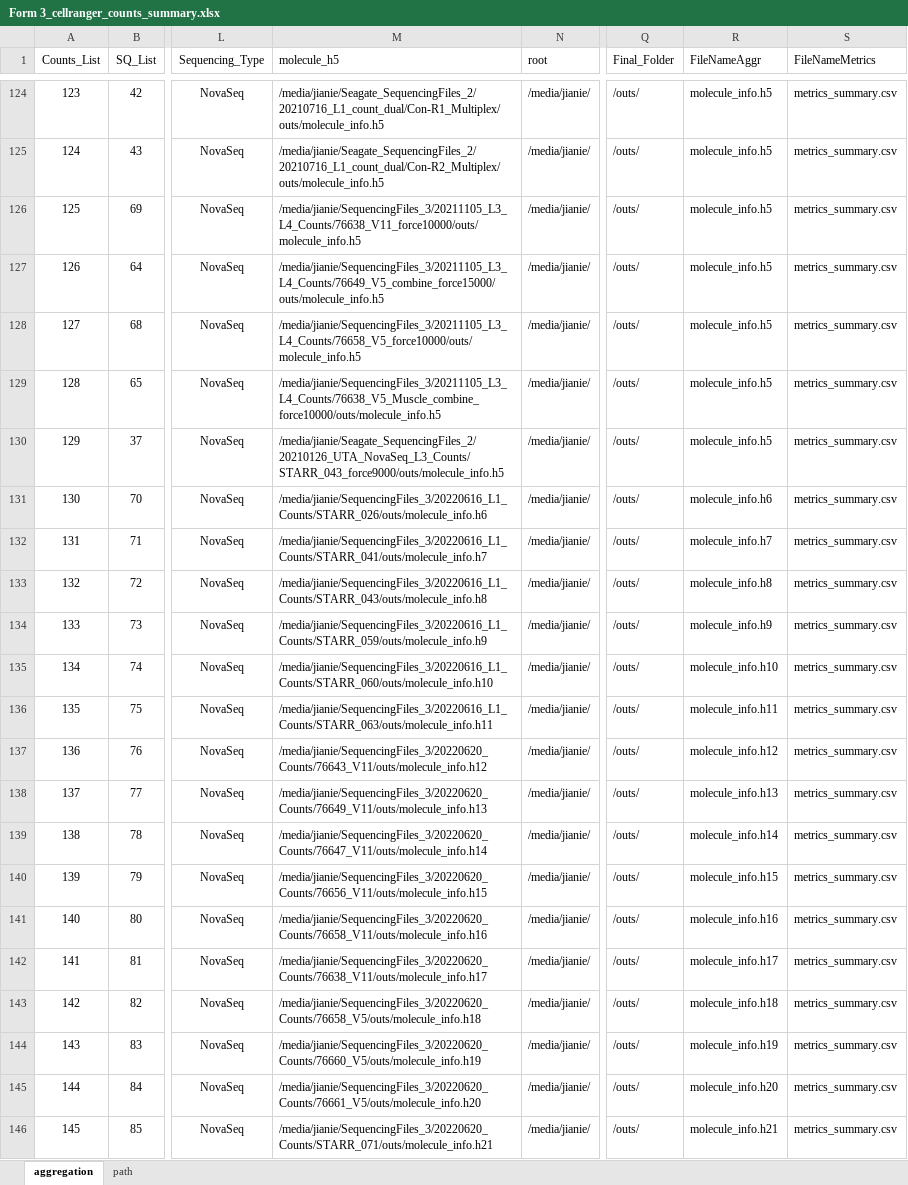
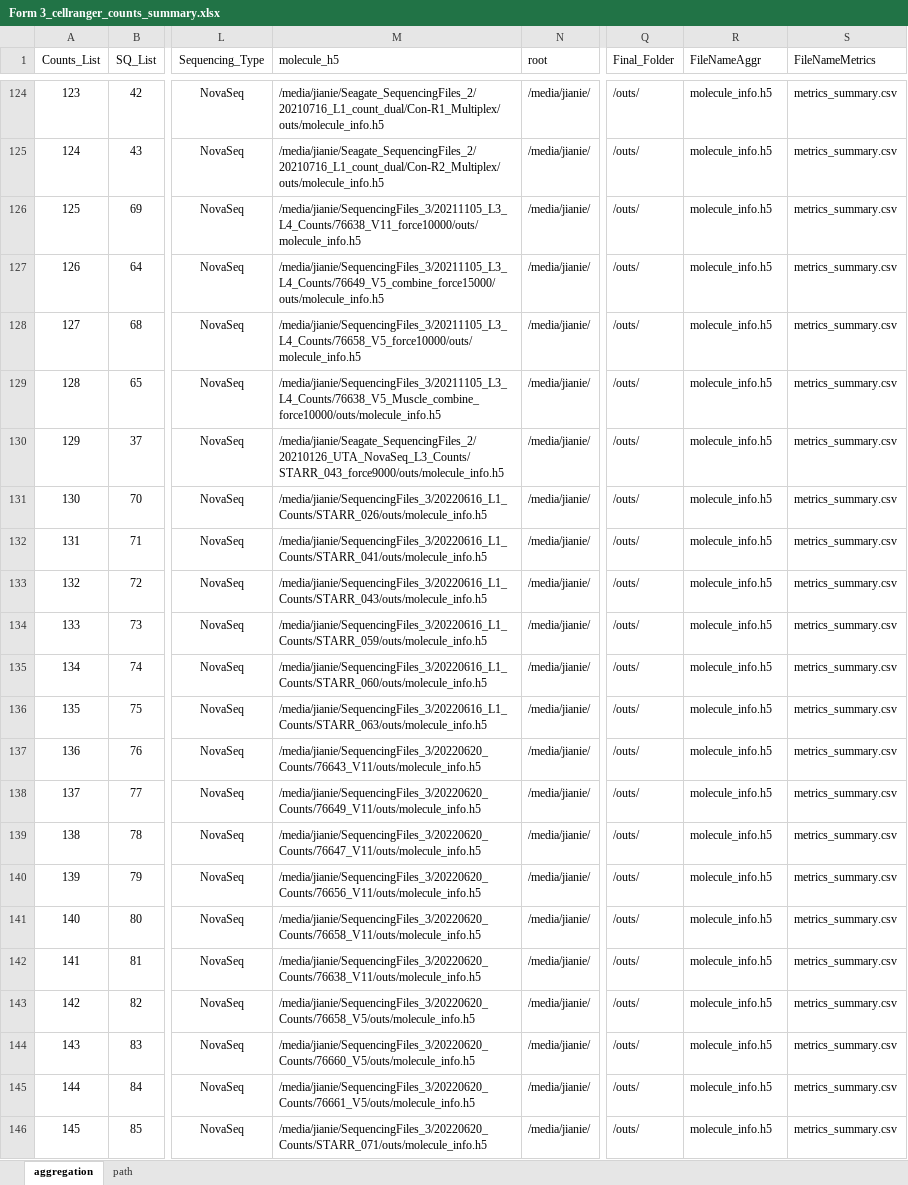
Before and after one commit to dnarna909/UTHSC_cellranger_codes_files, an Excel workbook: ExperimentSummaryFiles/Form 3_cellranger_counts_summary.xlsx, sheet aggregation, drawn as a sheet; only a part is shown, gaps mark what is left out; values as stored, in another font and other column widths than the file's, no borders; charts and pictures not drawn; the diff covers the shown part only; the diff names each change by its address in the sheet, - before the commit and + after, or states it on an @@ line.

```diff
--- a/ExperimentSummaryFiles/Form 3_cellranger_counts_summary.xlsx (sheet aggregation)
+++ b/ExperimentSummaryFiles/Form 3_cellranger_counts_summary.xlsx (sheet aggregation)
-M131 (molecule_h5): /media/jianie/SequencingFiles_3/20220616_L1_Counts/STARR_026/outs/molecule_info.h6
+M131 (molecule_h5): /media/jianie/SequencingFiles_3/20220616_L1_Counts/STARR_026/outs/molecule_info.h5
-R131 (FileNameAggr): molecule_info.h6
+R131 (FileNameAggr): molecule_info.h5
-M132 (molecule_h5): /media/jianie/SequencingFiles_3/20220616_L1_Counts/STARR_041/outs/molecule_info.h7
+M132 (molecule_h5): /media/jianie/SequencingFiles_3/20220616_L1_Counts/STARR_041/outs/molecule_info.h5
-R132 (FileNameAggr): molecule_info.h7
+R132 (FileNameAggr): molecule_info.h5
-M133 (molecule_h5): /media/jianie/SequencingFiles_3/20220616_L1_Counts/STARR_043/outs/molecule_info.h8
+M133 (molecule_h5): /media/jianie/SequencingFiles_3/20220616_L1_Counts/STARR_043/outs/molecule_info.h5
-R133 (FileNameAggr): molecule_info.h8
+R133 (FileNameAggr): molecule_info.h5
-M134 (molecule_h5): /media/jianie/SequencingFiles_3/20220616_L1_Counts/STARR_059/outs/molecule_info.h9
+M134 (molecule_h5): /media/jianie/SequencingFiles_3/20220616_L1_Counts/STARR_059/outs/molecule_info.h5
-R134 (FileNameAggr): molecule_info.h9
+R134 (FileNameAggr): molecule_info.h5
-M135 (molecule_h5): /media/jianie/SequencingFiles_3/20220616_L1_Counts/STARR_060/outs/molecule_info.h10
+M135 (molecule_h5): /media/jianie/SequencingFiles_3/20220616_L1_Counts/STARR_060/outs/molecule_info.h5
-R135 (FileNameAggr): molecule_info.h10
+R135 (FileNameAggr): molecule_info.h5
-M136 (molecule_h5): /media/jianie/SequencingFiles_3/20220616_L1_Counts/STARR_063/outs/molecule_info.h11
+M136 (molecule_h5): /media/jianie/SequencingFiles_3/20220616_L1_Counts/STARR_063/outs/molecule_info.h5
-R136 (FileNameAggr): molecule_info.h11
+R136 (FileNameAggr): molecule_info.h5
-M137 (molecule_h5): /media/jianie/SequencingFiles_3/20220620_Counts/76643_V11/outs/molecule_info.h12
+M137 (molecule_h5): /media/jianie/SequencingFiles_3/20220620_Counts/76643_V11/outs/molecule_info.h5
-R137 (FileNameAggr): molecule_info.h12
+R137 (FileNameAggr): molecule_info.h5
-M138 (molecule_h5): /media/jianie/SequencingFiles_3/20220620_Counts/76649_V11/outs/molecule_info.h13
+M138 (molecule_h5): /media/jianie/SequencingFiles_3/20220620_Counts/76649_V11/outs/molecule_info.h5
-R138 (FileNameAggr): molecule_info.h13
+R138 (FileNameAggr): molecule_info.h5
-M139 (molecule_h5): /media/jianie/SequencingFiles_3/20220620_Counts/76647_V11/outs/molecule_info.h14
+M139 (molecule_h5): /media/jianie/SequencingFiles_3/20220620_Counts/76647_V11/outs/molecule_info.h5
-R139 (FileNameAggr): molecule_info.h14
+R139 (FileNameAggr): molecule_info.h5
-M140 (molecule_h5): /media/jianie/SequencingFiles_3/20220620_Counts/76656_V11/outs/molecule_info.h15
+M140 (molecule_h5): /media/jianie/SequencingFiles_3/20220620_Counts/76656_V11/outs/molecule_info.h5
-R140 (FileNameAggr): molecule_info.h15
+R140 (FileNameAggr): molecule_info.h5
-M141 (molecule_h5): /media/jianie/SequencingFiles_3/20220620_Counts/76658_V11/outs/molecule_info.h16
+M141 (molecule_h5): /media/jianie/SequencingFiles_3/20220620_Counts/76658_V11/outs/molecule_info.h5
-R141 (FileNameAggr): molecule_info.h16
+R141 (FileNameAggr): molecule_info.h5
-M142 (molecule_h5): /media/jianie/SequencingFiles_3/20220620_Counts/76638_V11/outs/molecule_info.h17
+M142 (molecule_h5): /media/jianie/SequencingFiles_3/20220620_Counts/76638_V11/outs/molecule_info.h5
-R142 (FileNameAggr): molecule_info.h17
+R142 (FileNameAggr): molecule_info.h5
-M143 (molecule_h5): /media/jianie/SequencingFiles_3/20220620_Counts/76658_V5/outs/molecule_info.h18
+M143 (molecule_h5): /media/jianie/SequencingFiles_3/20220620_Counts/76658_V5/outs/molecule_info.h5
-R143 (FileNameAggr): molecule_info.h18
+R143 (FileNameAggr): molecule_info.h5
-M144 (molecule_h5): /media/jianie/SequencingFiles_3/20220620_Counts/76660_V5/outs/molecule_info.h19
+M144 (molecule_h5): /media/jianie/SequencingFiles_3/20220620_Counts/76660_V5/outs/molecule_info.h5
-R144 (FileNameAggr): molecule_info.h19
+R144 (FileNameAggr): molecule_info.h5
-M145 (molecule_h5): /media/jianie/SequencingFiles_3/20220620_Counts/76661_V5/outs/molecule_info.h20
+M145 (molecule_h5): /media/jianie/SequencingFiles_3/20220620_Counts/76661_V5/outs/molecule_info.h5
-R145 (FileNameAggr): molecule_info.h20
+R145 (FileNameAggr): molecule_info.h5
-M146 (molecule_h5): /media/jianie/SequencingFiles_3/20220620_Counts/STARR_071/outs/molecule_info.h21
+M146 (molecule_h5): /media/jianie/SequencingFiles_3/20220620_Counts/STARR_071/outs/molecule_info.h5
-R146 (FileNameAggr): molecule_info.h21
+R146 (FileNameAggr): molecule_info.h5
```
Also changed, not shown: 30 edited cells elsewhere in this sheet, 8 other files.
